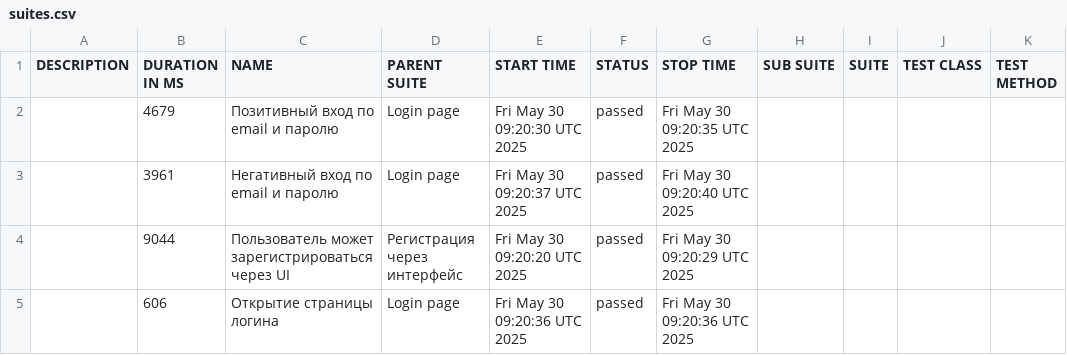
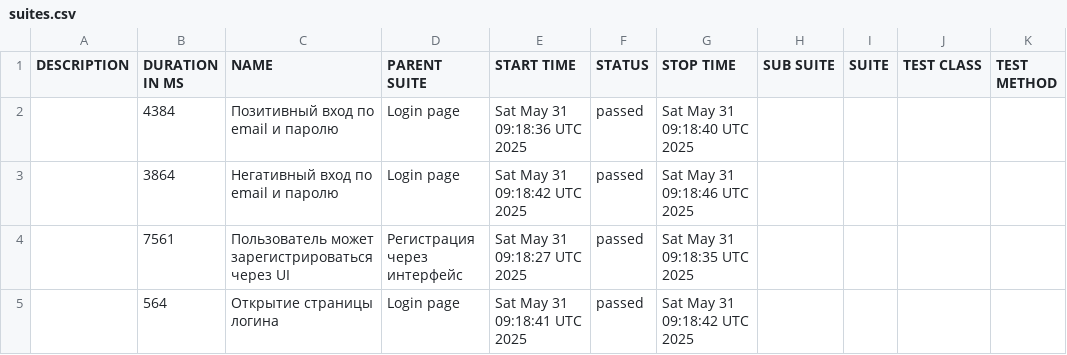
Before and after one commit to borbkin/e2e-codecept, a CSV file: data/suites.csv, drawn as a sheet.

```diff
--- a/data/suites.csv
+++ b/data/suites.csv
@@ -1,5 +1,5 @@
 "DESCRIPTION","DURATION IN MS","NAME","PARENT SUITE","START TIME","STATUS","STOP TIME","SUB SUITE","SUITE","TEST CLASS","TEST METHOD"
-"","4679","Позитивный вход по email и паролю","Login page","Fri May 30 09:20:30 UTC 2025","passed","Fri May 30 09:20:35 UTC 2025","","","",""
-"","3961","Негативный вход по email и паролю","Login page","Fri May 30 09:20:37 UTC 2025","passed","Fri May 30 09:20:40 UTC 2025","","","",""
-"","9044","Пользователь может зарегистрироваться через UI","Регистрация через интерфейс","Fri May 30 09:20:20 UTC 2025","passed","Fri May 30 09:20:29 UTC 2025","","","",""
-"","606","Открытие страницы логина","Login page","Fri May 30 09:20:36 UTC 2025","passed","Fri May 30 09:20:36 UTC 2025","","","",""
+"","4384","Позитивный вход по email и паролю","Login page","Sat May 31 09:18:36 UTC 2025","passed","Sat May 31 09:18:40 UTC 2025","","","",""
+"","3864","Негативный вход по email и паролю","Login page","Sat May 31 09:18:42 UTC 2025","passed","Sat May 31 09:18:46 UTC 2025","","","",""
+"","7561","Пользователь может зарегистрироваться через UI","Регистрация через интерфейс","Sat May 31 09:18:27 UTC 2025","passed","Sat May 31 09:18:35 UTC 2025","","","",""
+"","564","Открытие страницы логина","Login page","Sat May 31 09:18:41 UTC 2025","passed","Sat May 31 09:18:42 UTC 2025","","","",""
```
Also changed, not shown: 22 other files.
